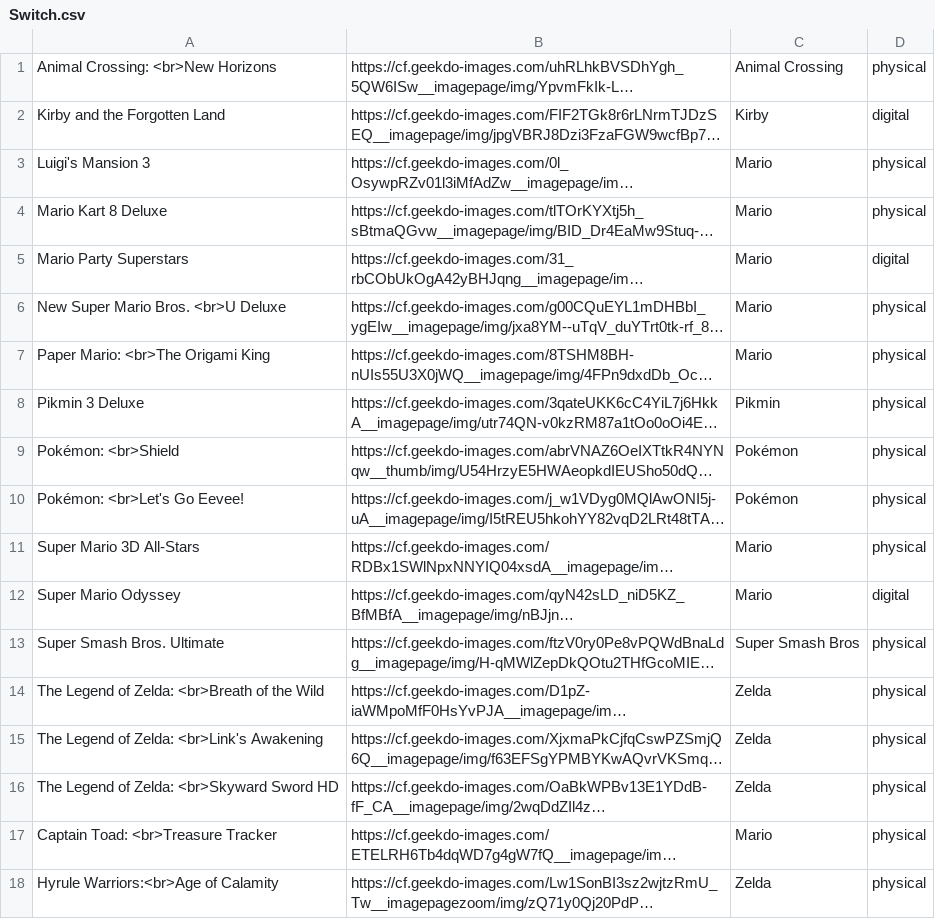
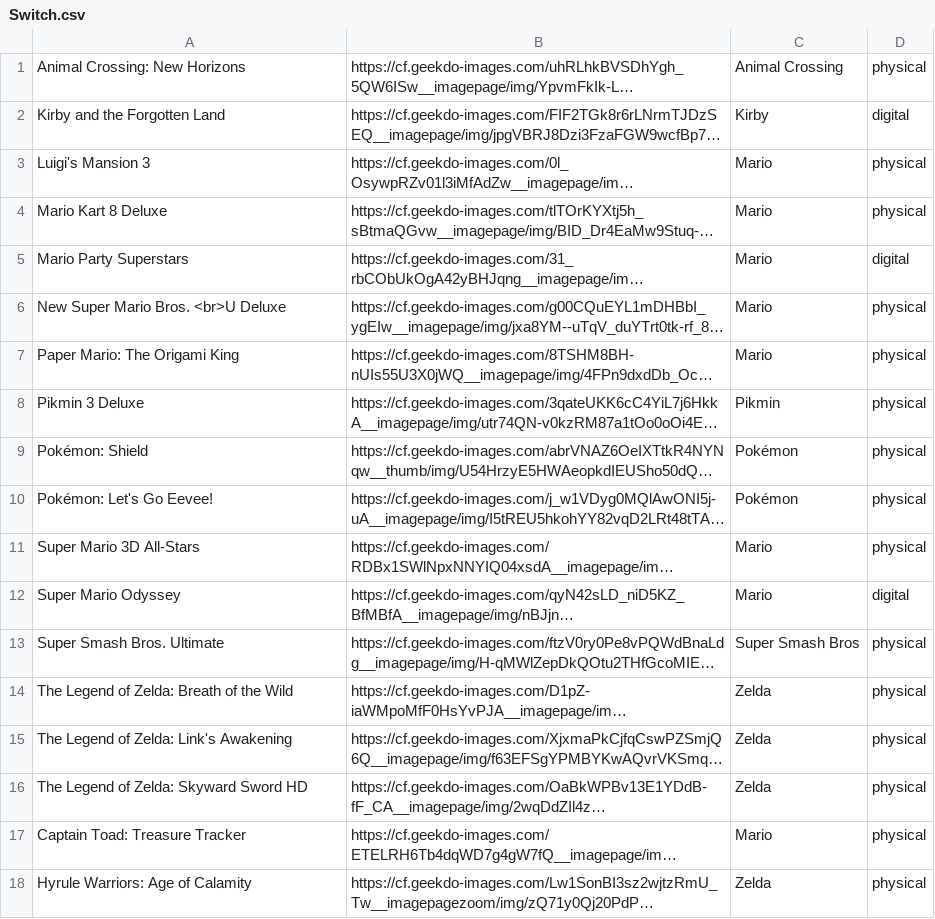
Before and after one commit to Ok4a/ok4a.github.io, a CSV file: Switch.csv, drawn as a sheet; long unchanged cells end in …; the diff names each change by its address in the sheet, - before the commit and + after, or states it on an @@ line.

```diff
--- a/Switch.csv
+++ b/Switch.csv
-A1: Animal Crossing: <br>New Horizons
+A1: Animal Crossing: New Horizons
-A7: Paper Mario: <br>The Origami King
+A7: Paper Mario: The Origami King
-A9: Pokémon: <br>Shield
+A9: Pokémon: Shield
-A10: Pokémon: <br>Let's Go Eevee!
+A10: Pokémon: Let's Go Eevee!
-A14: The Legend of Zelda: <br>Breath of the Wild
+A14: The Legend of Zelda: Breath of the Wild
-A15: The Legend of Zelda: <br>Link's Awakening
+A15: The Legend of Zelda: Link's Awakening
-A16: The Legend of Zelda: <br>Skyward Sword HD
+A16: The Legend of Zelda: Skyward Sword HD
-A17: Captain Toad: <br>Treasure Tracker
+A17: Captain Toad: Treasure Tracker
-A18: Hyrule Warriors:<br>Age of Calamity
+A18: Hyrule Warriors: Age of Calamity
```
Also changed, not shown: Boardgame.csv, Books.csv, 32 other files.
